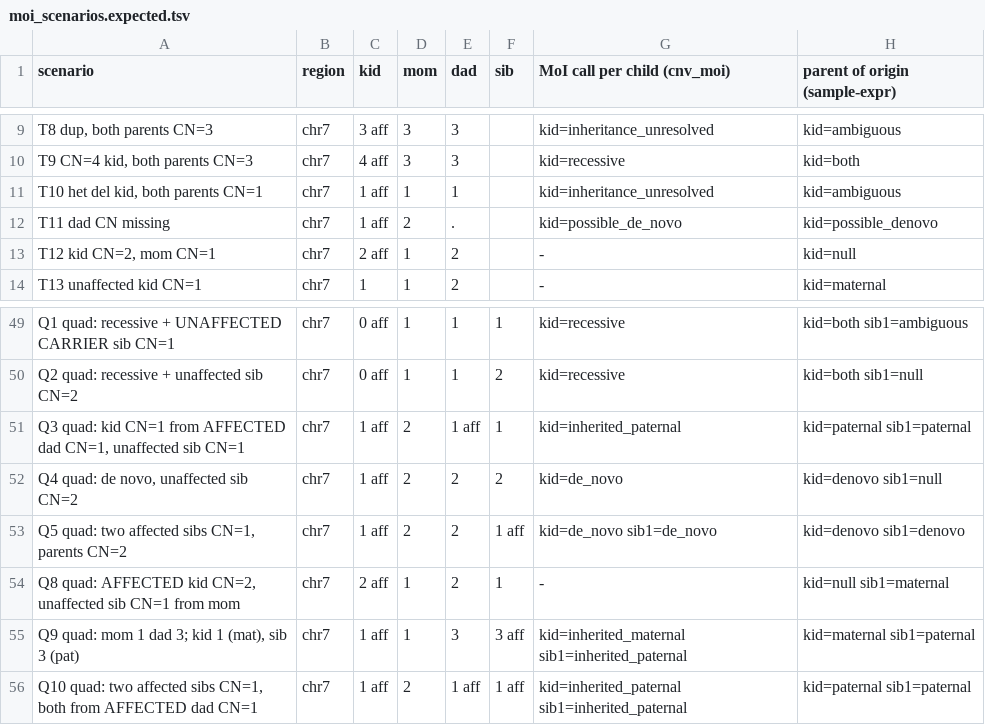
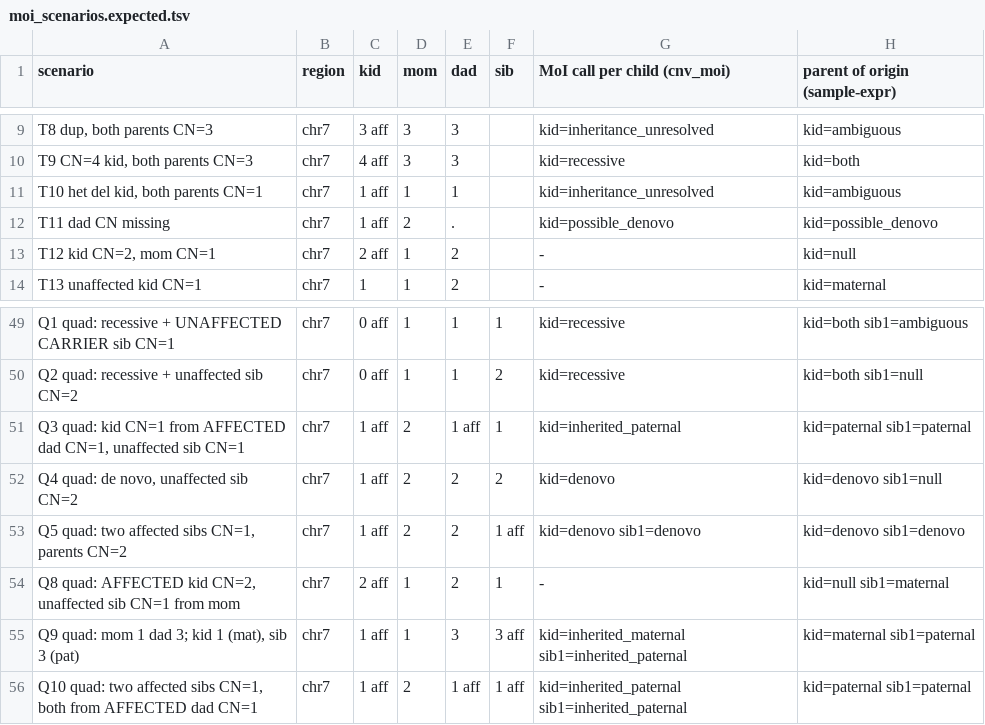
Before and after one commit to Ferlab-Ste-Justine/cnv-post-processing, a TSV file: assets/moi_scenarios.expected.tsv, drawn as a sheet; only a part is shown, gaps mark what is left out; the diff covers the shown part only.

```diff
--- a/assets/moi_scenarios.expected.tsv
+++ b/assets/moi_scenarios.expected.tsv
@@ -11,3 +11,3 @@ T9  CN=4 kid, both parents CN=3	chr7	4 aff	3	3		kid=recessive	kid=both
 T10 het del kid, both parents CN=1	chr7	1 aff	1	1		kid=inheritance_unresolved	kid=ambiguous
-T11 dad CN missing	chr7	1 aff	2	.		kid=possible_de_novo	kid=possible_denovo
+T11 dad CN missing	chr7	1 aff	2	.		kid=possible_denovo	kid=possible_denovo
 T12 kid CN=2, mom CN=1	chr7	2 aff	1	2		-	kid=null
@@ -51,4 +51,4 @@ Q2  quad: recessive + unaffected sib CN=2	chr7	0 aff	1	1	2	kid=recessive	kid=bot
 Q3  quad: kid CN=1 from AFFECTED dad CN=1, unaffected sib CN=1	chr7	1 aff	2	1 aff	1	kid=inherited_paternal	kid=paternal sib1=paternal
-Q4  quad: de novo, unaffected sib CN=2	chr7	1 aff	2	2	2	kid=de_novo	kid=denovo sib1=null
-Q5  quad: two affected sibs CN=1, parents CN=2	chr7	1 aff	2	2	1 aff	kid=de_novo sib1=de_novo	kid=denovo sib1=denovo
+Q4  quad: de novo, unaffected sib CN=2	chr7	1 aff	2	2	2	kid=denovo	kid=denovo sib1=null
+Q5  quad: two affected sibs CN=1, parents CN=2	chr7	1 aff	2	2	1 aff	kid=denovo sib1=denovo	kid=denovo sib1=denovo
 Q8  quad: AFFECTED kid CN=2, unaffected sib CN=1 from mom	chr7	2 aff	1	2	1	-	kid=null sib1=maternal
```
Also changed, not shown: 10 edited cells elsewhere in this file, assets/trio_lookup_table.tsv, 16 other files.
